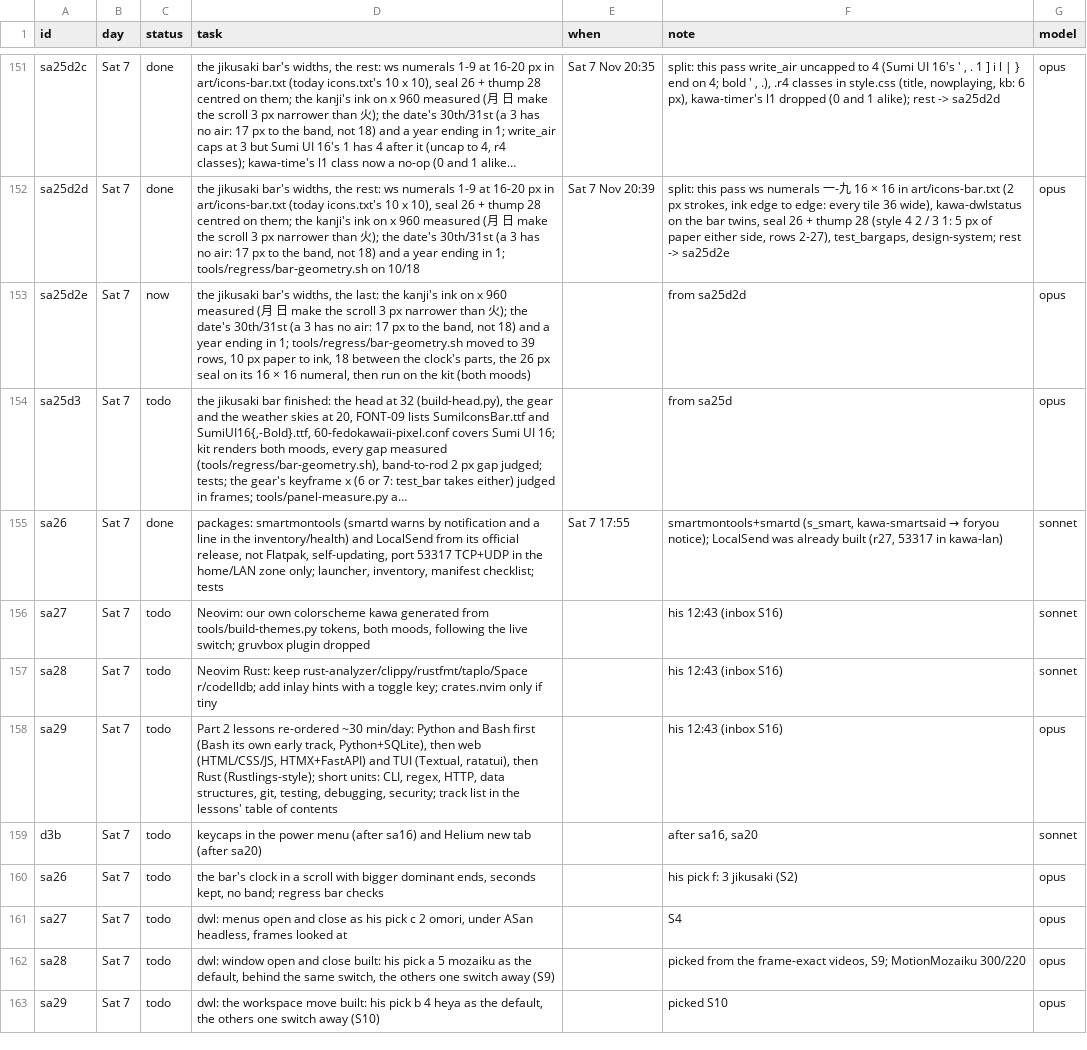
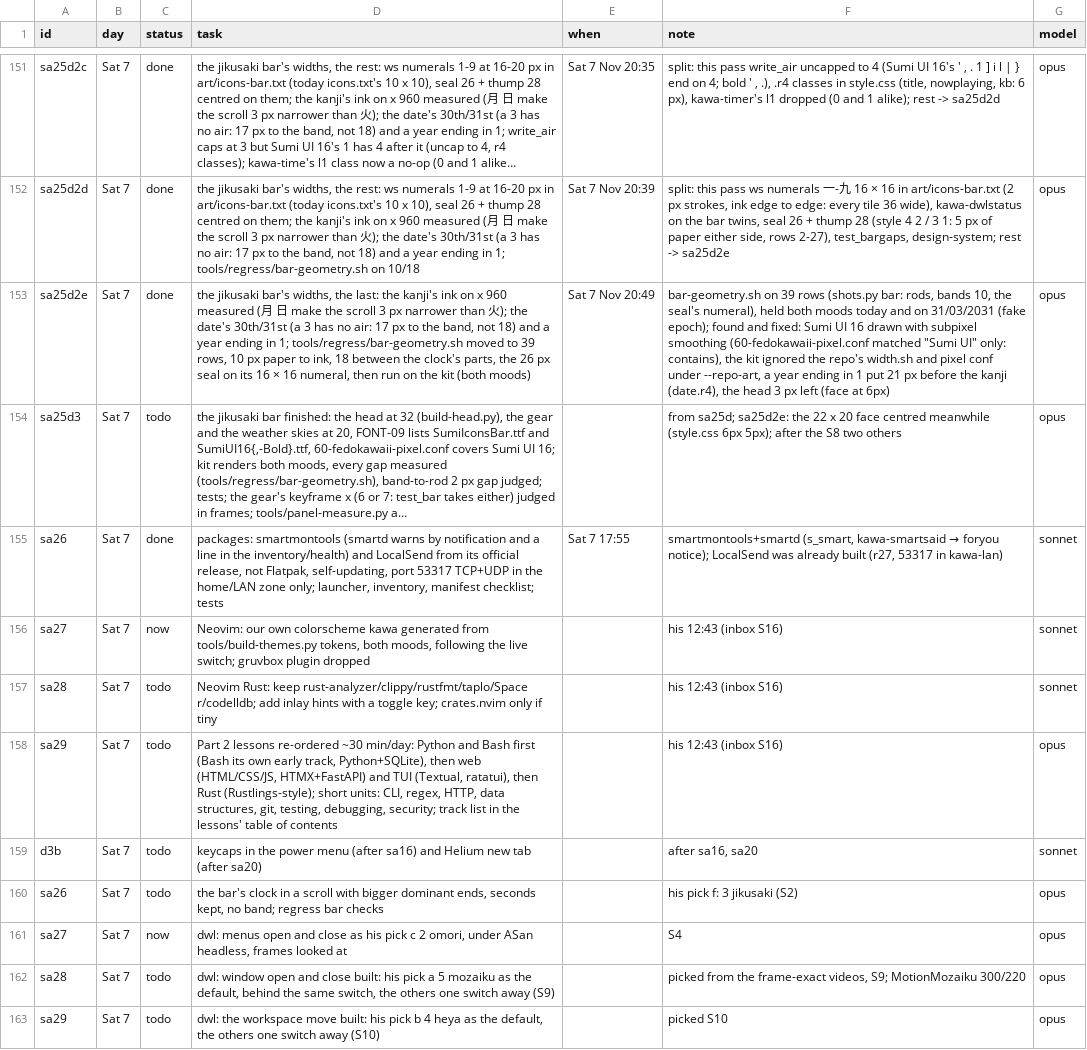
Before and after one commit to MoeDia/fedokawaii, a TSV file: .claude/notes/r28-plan.tsv, drawn as a sheet; only a part is shown, gaps mark what is left out; long unchanged cells end in …; the diff names each change by its address in the sheet, - before the commit and + after, or states it on an @@ line.

```diff
--- a/.claude/notes/r28-plan.tsv
+++ b/.claude/notes/r28-plan.tsv
-C153 (status): now
+C153 (status): done
-E153 (when): (empty)
+E153 (when): Sat 7 Nov 20:49
-F153 (note): from sa25d2d
+F153 (note): bar-geometry.sh on 39 rows (shots.py bar: rods, bands 10, the seal's numeral), held both moods today and on 31/03/2031 (fake epoch); found and fixed: Sumi UI 16 drawn with subpixel smoothing (60-fedokawaii-pixel.conf matched "Sumi UI" only: contains), the kit ignored the repo's width.sh and pixel conf under --repo-art, a year ending in 1 put 21 px before the kanji (date.r4), the head 3 px left (face at 6px)
-F154 (note): from sa25d
+F154 (note): from sa25d; sa25d2e: the 22 x 20 face centred meanwhile (style.css 6px 5px); after the S8 two others
-C156 (status): todo
+C156 (status): now
-C161 (status): todo
+C161 (status): now
```
Also changed, not shown: 8 other files.
